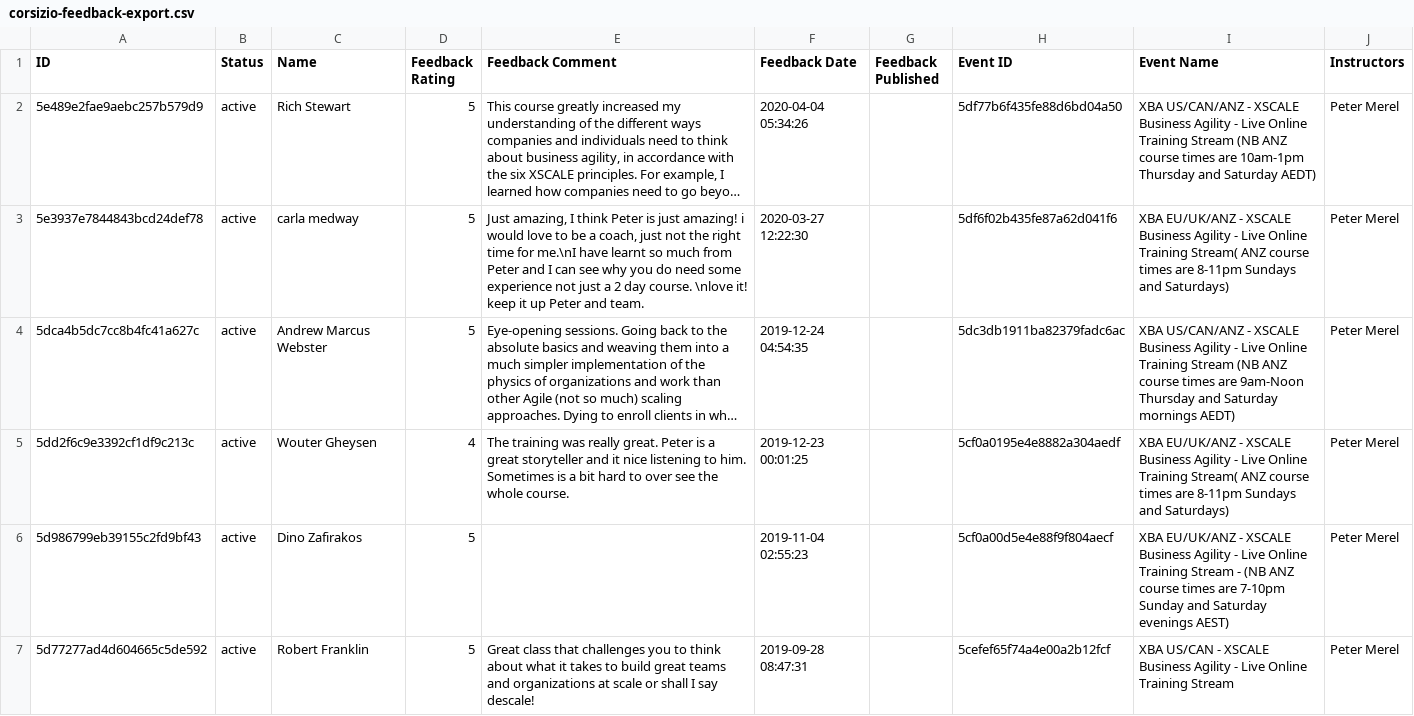
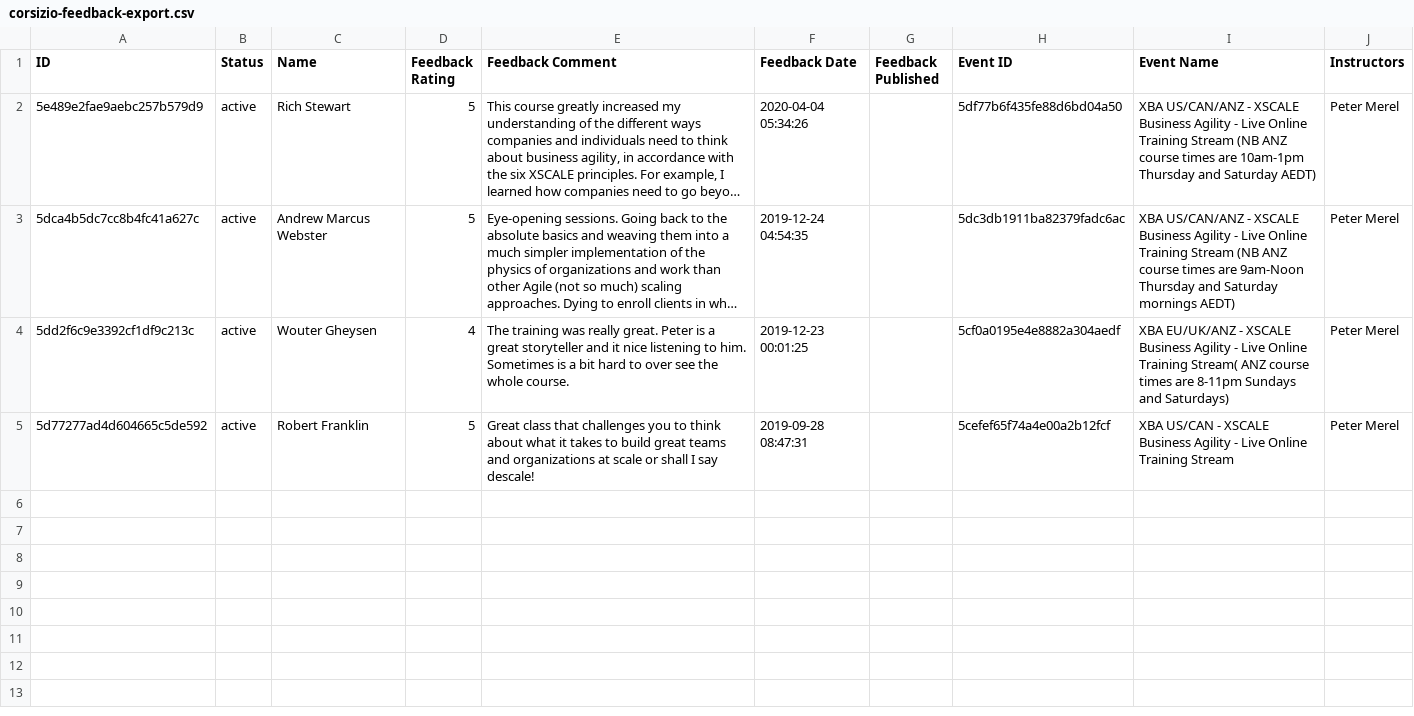
Before and after one commit to serra/XSCALE-Alliance.github.io, a CSV file: data/corsizio-feedback-export.csv, drawn as a sheet; long unchanged cells end in …; the diff names each change by its address in the sheet, - before the commit and + after, or states it on an @@ line.

Commit message:
Clean up ratings, move to xlots subfolder

```diff
--- a/data/corsizio-feedback-export.csv
+++ b/data/corsizio-feedback-export.csv
-row 3: 5e3937e7844843bcd24def78 | active | carla medway | 5 | Just amazing, I think Peter is just amazing! i would love to be a coach, just not the right time for me.\nI have learnt so much from Peter and I can see why you do need some experience not just a 2 day course. \nlove it! keep it up Peter and team. | 2020-03-27 12:22:30 |  | 5df6f02b435fe87a62d041f6 | XBA EU/UK/ANZ - XSCALE Business Agility - Live Online Training Stream( ANZ course times are 8-11pm Sundays and Saturdays) | Peter Merel
-row 6: 5d986799eb39155c2fd9bf43 | active | Dino Zafirakos | 5 |  | 2019-11-04 02:55:23 |  | 5cf0a00d5e4e88f9f804aecf | XBA EU/UK/ANZ - XSCALE Business Agility - Live Online Training Stream - (NB ANZ course times are 7-10pm Sunday and Saturday evenings AEST) | Peter Merel
```
Also changed, not shown: 3 other files.
